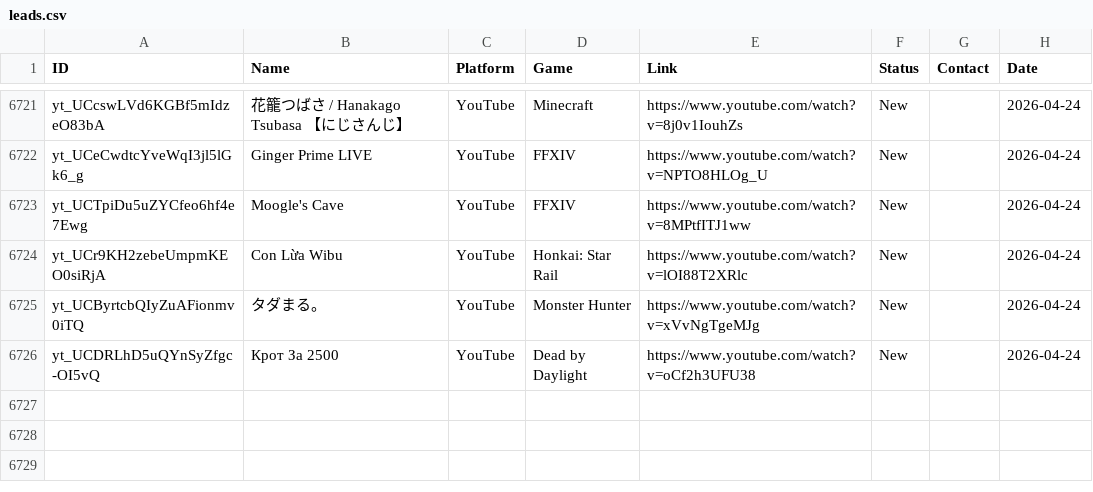
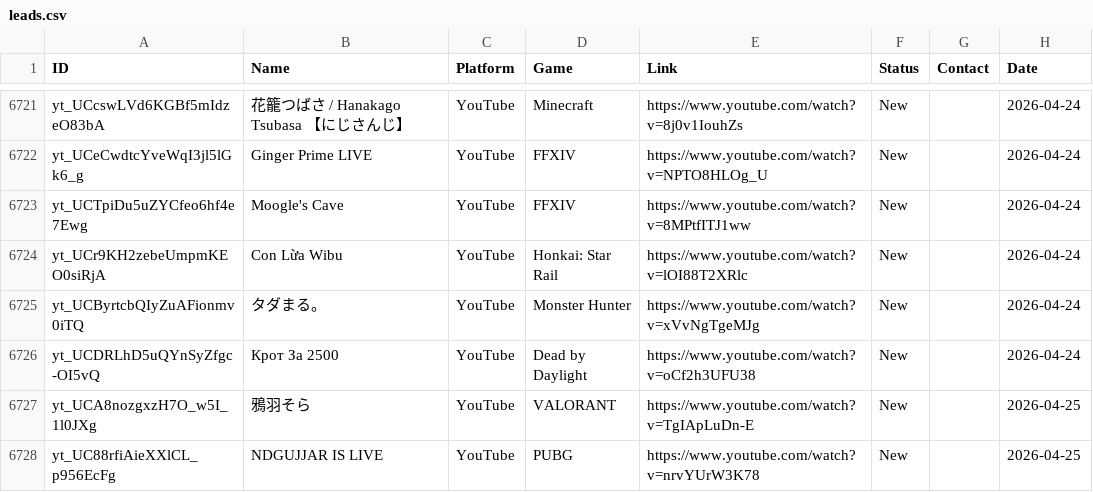
Before and after one commit to Tatarlibrarian/twitch-scraper, a CSV file: leads.csv, drawn as a sheet; only a part is shown, gaps mark what is left out.

```diff
--- a/leads.csv
+++ b/leads.csv
@@ -6727 +6727,3 @@ yt_UCByrtcbQIyZuAFionmv0iTQ,タダまる。,YouTube,Monster Hunter,https://www.y
 yt_UCDRLhD5uQYnSyZfgc-OI5vQ,Крот За 2500,YouTube,Dead by Daylight,https://www.youtube.com/watch?v=oCf2h3UFU38,New,,2026-04-24
+yt_UCA8nozgxzH7O_w5I_1l0JXg,鴉羽そら,YouTube,VALORANT,https://www.youtube.com/watch?v=TgIApLuDn-E,New,,2026-04-25
+yt_UC88rfiAieXXlCL_p956EcFg,NDGUJJAR IS LIVE,YouTube,PUBG,https://www.youtube.com/watch?v=nrvYUrW3K78,New,,2026-04-25
```
